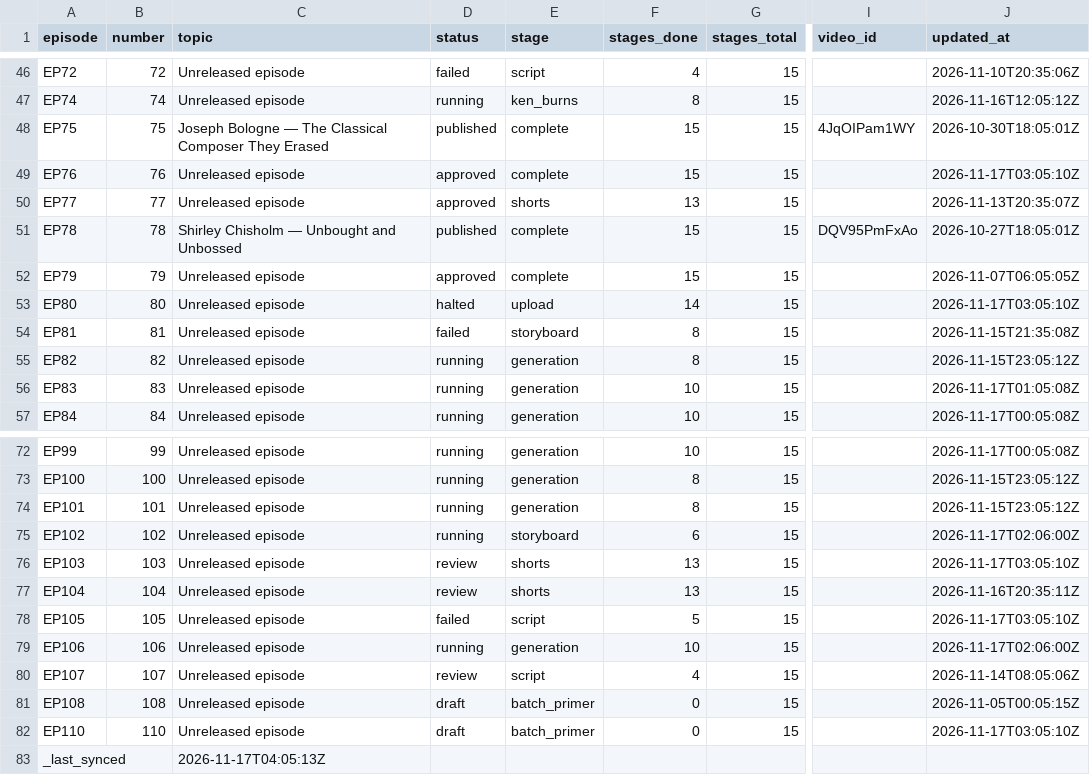
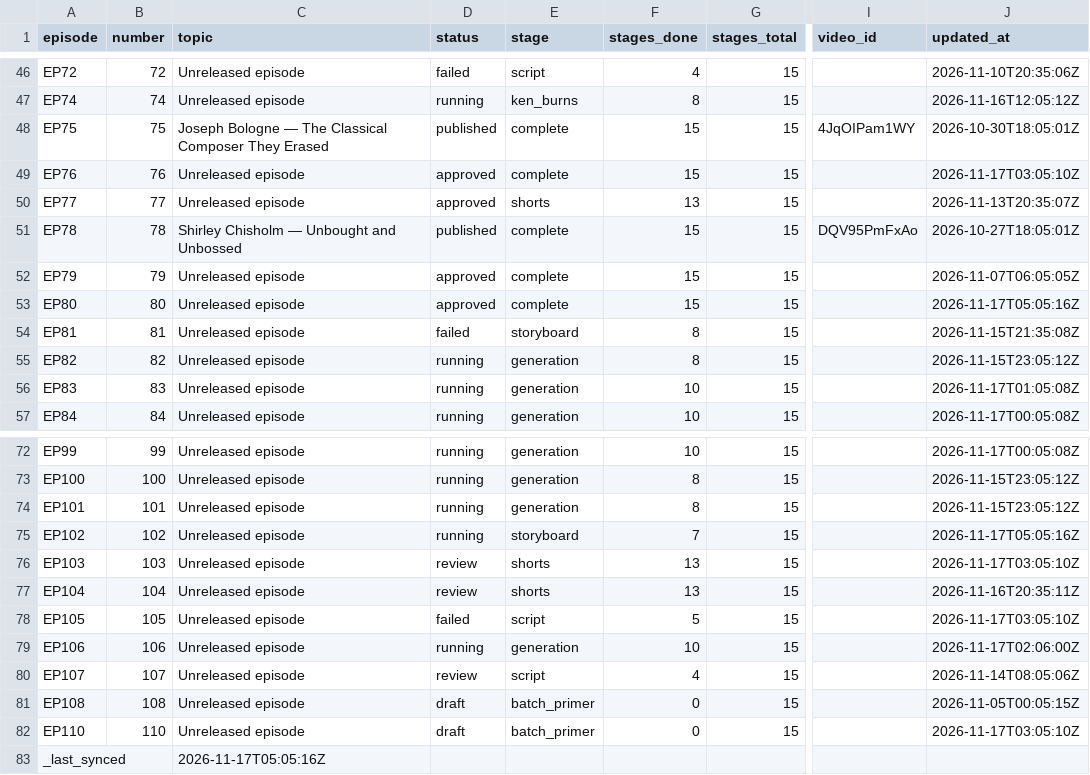
Before and after one commit to Dixon8303/ImaginariumOzone, a CSV file: status/production_status.csv, drawn as a sheet; only a part is shown, gaps mark what is left out; the diff names each change by its address in the sheet, - before the commit and + after, or states it on an @@ line.

Commit message:
sync: production status csv

```diff
--- a/status/production_status.csv
+++ b/status/production_status.csv
-D53 (status): halted
+D53 (status): approved
-E53 (stage): upload
+E53 (stage): complete
-F53 (stages_done): 14
+F53 (stages_done): 15
-J53 (updated_at): 2026-11-17T03:05:10Z
+J53 (updated_at): 2026-11-17T05:05:16Z
-F75 (stages_done): 6
+F75 (stages_done): 7
-J75 (updated_at): 2026-11-17T02:06:00Z
+J75 (updated_at): 2026-11-17T05:05:16Z
-C83 (topic): 2026-11-17T04:05:13Z
+C83 (topic): 2026-11-17T05:05:16Z
```
